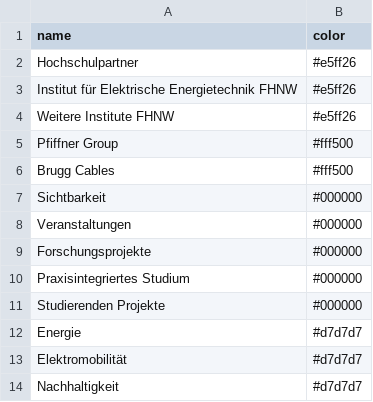
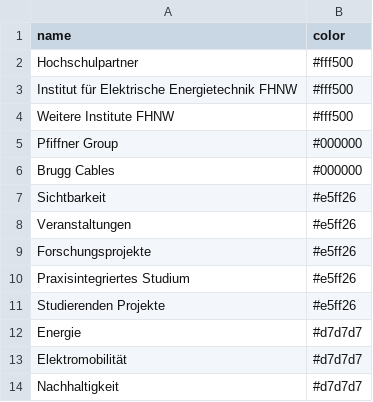
Before and after one commit to HannahKu/dependency-wheel, a CSV file: categories.csv, drawn as a sheet.

Commit message:
Update categories.csv

```diff
--- a/categories.csv
+++ b/categories.csv
@@ -1,12 +1,12 @@
 name,color
-Hochschulpartner,#e5ff26
-Institut für Elektrische Energietechnik FHNW,#e5ff26
-Weitere Institute FHNW,#e5ff26
-Pfiffner Group,#fff500
-Brugg Cables,#fff500
-Sichtbarkeit,#000000
-Veranstaltungen,#000000
-Forschungsprojekte,#000000
-Praxisintegriertes Studium,#000000
-Studierenden Projekte,#000000
+Hochschulpartner,#fff500
+Institut für Elektrische Energietechnik FHNW,#fff500
+Weitere Institute FHNW,#fff500
+Pfiffner Group,#000000
+Brugg Cables,#000000
+Sichtbarkeit,#e5ff26
+Veranstaltungen,#e5ff26
+Forschungsprojekte,#e5ff26
+Praxisintegriertes Studium,#e5ff26
+Studierenden Projekte,#e5ff26
 Energie,#d7d7d7
```
